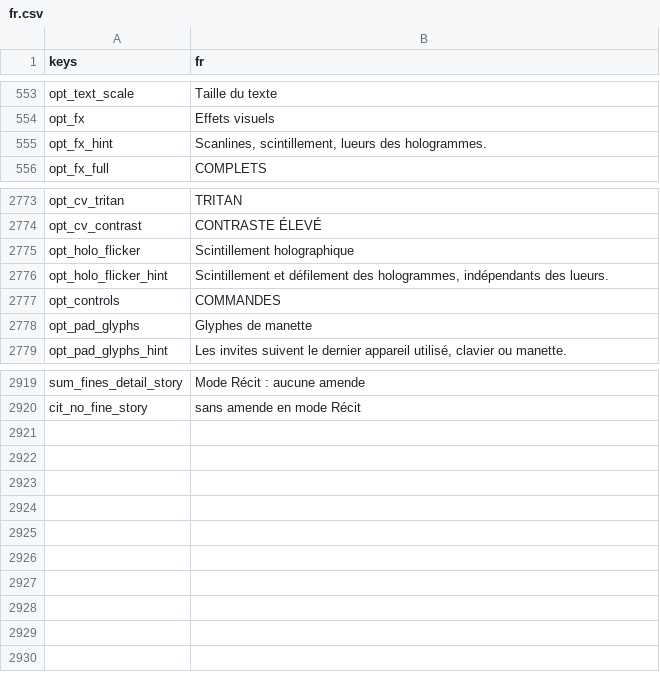
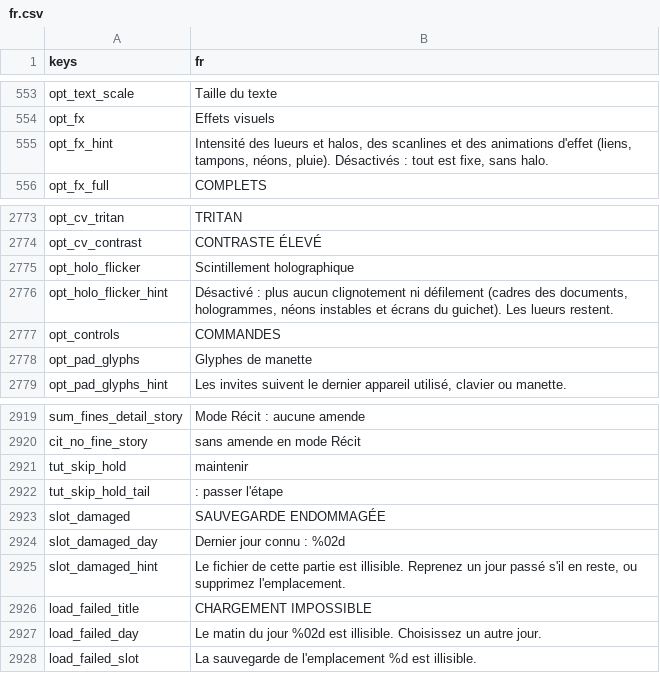
Before and after one commit to fs0ciety7000/clearance, a CSV file: data/i18n/fr.csv, drawn as a sheet; only a part is shown, gaps mark what is left out.

```diff
--- a/data/i18n/fr.csv
+++ b/data/i18n/fr.csv
@@ -554,3 +554,3 @@ opt_text_scale,Taille du texte
 opt_fx,Effets visuels
-opt_fx_hint,"Scanlines, scintillement, lueurs des hologrammes."
+opt_fx_hint,"Intensité des lueurs et halos, des scanlines et des animations d'effet (liens, tampons, néons, pluie). Désactivés : tout est fixe, sans halo."
 opt_fx_full,COMPLETS
@@ -2775,3 +2775,3 @@ opt_cv_contrast,CONTRASTE ÉLEVÉ
 opt_holo_flicker,Scintillement holographique
-opt_holo_flicker_hint,"Scintillement et défilement des hologrammes, indépendants des lueurs."
+opt_holo_flicker_hint,"Désactivé : plus aucun clignotement ni défilement (cadres des documents, hologrammes, néons instables et écrans du guichet). Les lueurs restent."
 opt_controls,COMMANDES
@@ -2920 +2920,9 @@ sum_fines_detail_story,Mode Récit : aucune amende
 cit_no_fine_story,sans amende en mode Récit
+tut_skip_hold,maintenir
+tut_skip_hold_tail,: passer l'étape
+slot_damaged,SAUVEGARDE ENDOMMAGÉE
+slot_damaged_day,Dernier jour connu : %02d
+slot_damaged_hint,"Le fichier de cette partie est illisible. Reprenez un jour passé s'il en reste, ou supprimez l'emplacement."
+load_failed_title,CHARGEMENT IMPOSSIBLE
+load_failed_day,Le matin du jour %02d est illisible. Choisissez un autre jour.
+load_failed_slot,La sauvegarde de l'emplacement %d est illisible.
```
Also changed, not shown: 21 other files.
